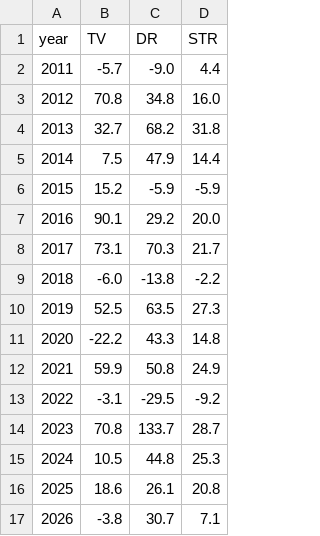
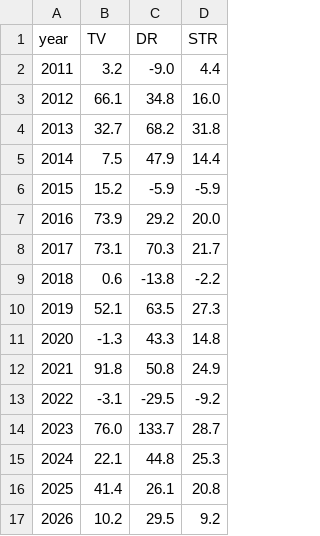
Before and after one commit to Jornvv/VTS-Dashboard, a CSV file: data/v20_report/04_sleeve_annual.csv, drawn as a sheet.

```diff
--- a/data/v20_report/04_sleeve_annual.csv
+++ b/data/v20_report/04_sleeve_annual.csv
@@ -1,4 +1,4 @@
 year,TV,DR,STR
-2011,-5.7,-9.0,4.4
-2012,70.8,34.8,16.0
+2011,3.2,-9.0,4.4
+2012,66.1,34.8,16.0
 2013,32.7,68.2,31.8
@@ -6,12 +6,12 @@ year,TV,DR,STR
 2015,15.2,-5.9,-5.9
-2016,90.1,29.2,20.0
+2016,73.9,29.2,20.0
 2017,73.1,70.3,21.7
-2018,-6.0,-13.8,-2.2
-2019,52.5,63.5,27.3
-2020,-22.2,43.3,14.8
-2021,59.9,50.8,24.9
+2018,0.6,-13.8,-2.2
+2019,52.1,63.5,27.3
+2020,-1.3,43.3,14.8
+2021,91.8,50.8,24.9
 2022,-3.1,-29.5,-9.2
-2023,70.8,133.7,28.7
-2024,10.5,44.8,25.3
-2025,18.6,26.1,20.8
-2026,-3.8,30.7,7.1
+2023,76.0,133.7,28.7
+2024,22.1,44.8,25.3
+2025,41.4,26.1,20.8
+2026,10.2,29.5,9.2
```
Also changed, not shown: data/monitoring/signal_history.csv, data/v20_report/01_annual_returns.csv, 7 other files.
